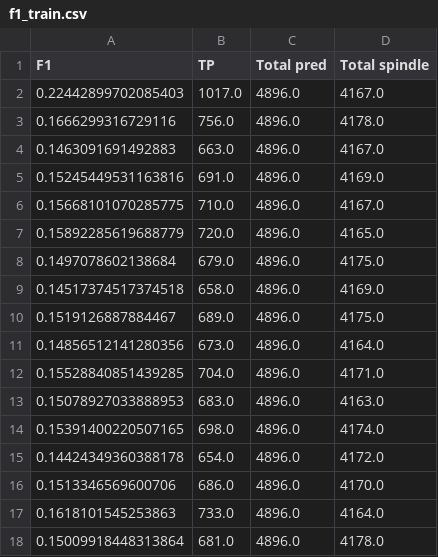
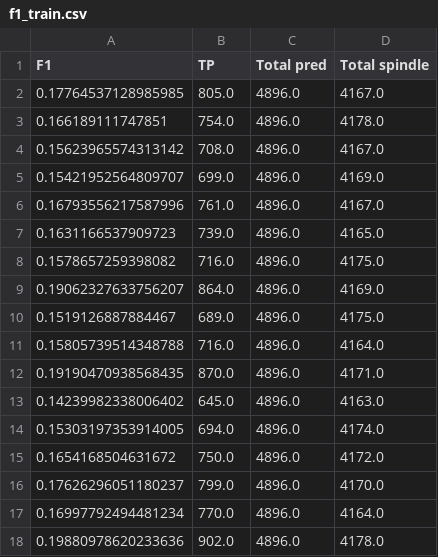
Before and after one commit to mariux255/Cond_DETR, a CSV file: logs/f1_train.csv, drawn as a sheet; only a part is shown; the diff covers the shown part only.

```diff
--- a/logs/f1_train.csv
+++ b/logs/f1_train.csv
@@ -1,18 +1,18 @@
 F1,TP,Total pred,Total spindle
-0.22442899702085403,1017.0,4896.0,4167.0
-0.1666299316729116,756.0,4896.0,4178.0
-0.1463091691492883,663.0,4896.0,4167.0
-0.15245449531163816,691.0,4896.0,4169.0
-0.15668101070285775,710.0,4896.0,4167.0
-0.15892285619688779,720.0,4896.0,4165.0
-0.1497078602138684,679.0,4896.0,4175.0
-0.14517374517374518,658.0,4896.0,4169.0
+0.17764537128985985,805.0,4896.0,4167.0
+0.166189111747851,754.0,4896.0,4178.0
+0.15623965574313142,708.0,4896.0,4167.0
+0.15421952564809707,699.0,4896.0,4169.0
+0.16793556217587996,761.0,4896.0,4167.0
+0.1631166537909723,739.0,4896.0,4165.0
+0.1578657259398082,716.0,4896.0,4175.0
+0.19062327633756207,864.0,4896.0,4169.0
 0.1519126887884467,689.0,4896.0,4175.0
-0.14856512141280356,673.0,4896.0,4164.0
-0.15528840851439285,704.0,4896.0,4171.0
-0.15078927033888953,683.0,4896.0,4163.0
-0.15391400220507165,698.0,4896.0,4174.0
-0.14424349360388178,654.0,4896.0,4172.0
-0.1513346569600706,686.0,4896.0,4170.0
-0.1618101545253863,733.0,4896.0,4164.0
-0.15009918448313864,681.0,4896.0,4178.0
+0.15805739514348788,716.0,4896.0,4164.0
+0.19190470938568435,870.0,4896.0,4171.0
+0.14239982338006402,645.0,4896.0,4163.0
+0.15303197353914005,694.0,4896.0,4174.0
+0.1654168504631672,750.0,4896.0,4172.0
+0.17626296051180237,799.0,4896.0,4170.0
+0.16997792494481234,770.0,4896.0,4164.0
+0.19880978620233636,902.0,4896.0,4178.0
```
Also changed, not shown: 126 edited cells elsewhere in this file, logs/f1_val.csv, 3 other files.
